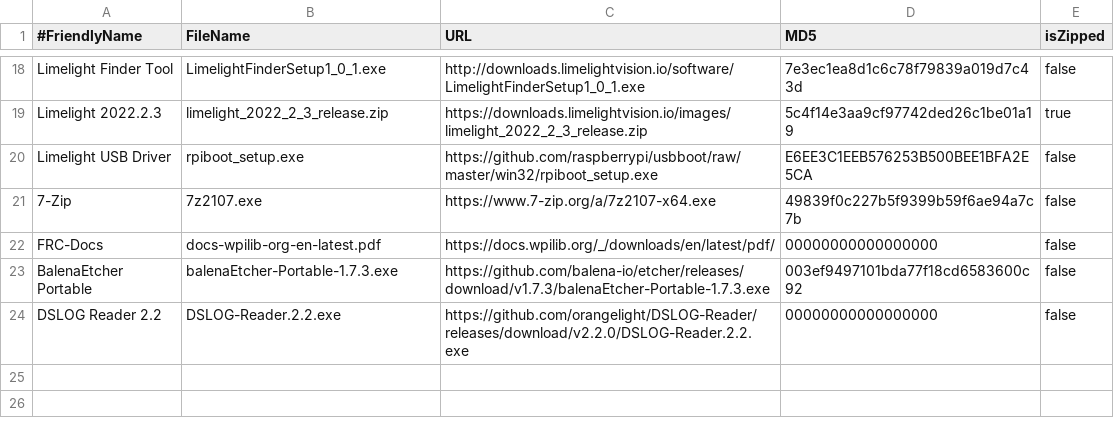
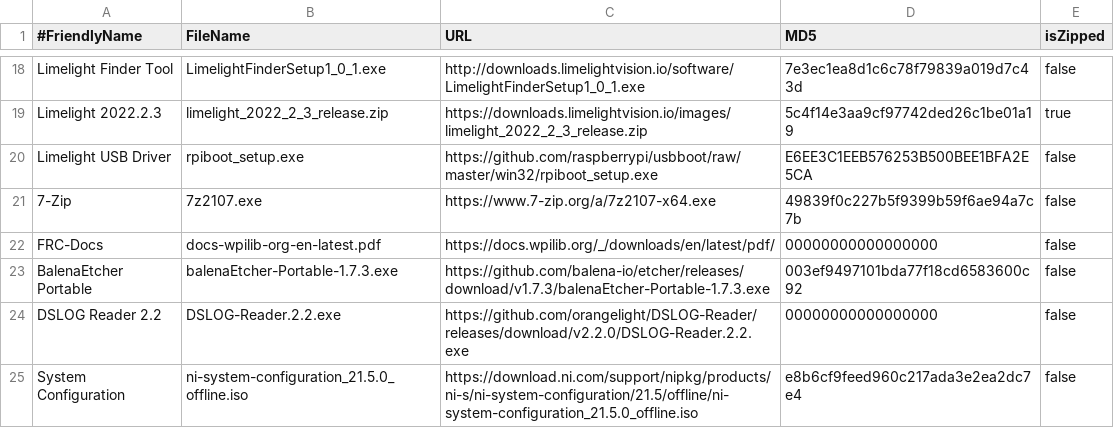
Before and after one commit to JamieSinn/CSA-USB-Tool, a CSV file: FRCSoftware2022.csv, drawn as a sheet; only a part is shown, gaps mark what is left out.

Commit message:
Update FRCSoftware2022.csv (#70)
NI System Configuration 21.5 (includes NI max)

```diff
--- a/FRCSoftware2022.csv
+++ b/FRCSoftware2022.csv
@@ -24 +24,2 @@ BalenaEtcher Portable,balenaEtcher-Portable-1.7.3.exe,https://github.com/balena-
 DSLOG Reader 2.2,DSLOG-Reader.2.2.exe,https://github.com/orangelight/DSLOG-Reader/releases/download/v2.2.0/DSLOG-Reader.2.2.exe,00000000000000000,false
+System Configuration ,ni-system-configuration_21.5.0_offline.iso , https://download.ni.com/support/nipkg/products/ni-s/ni-system-configuration/21.5/offline/ni-system-configuration_21.5.0_offline.iso ,e8b6cf9feed960c217ada3e2ea2dc7e4, false
```
